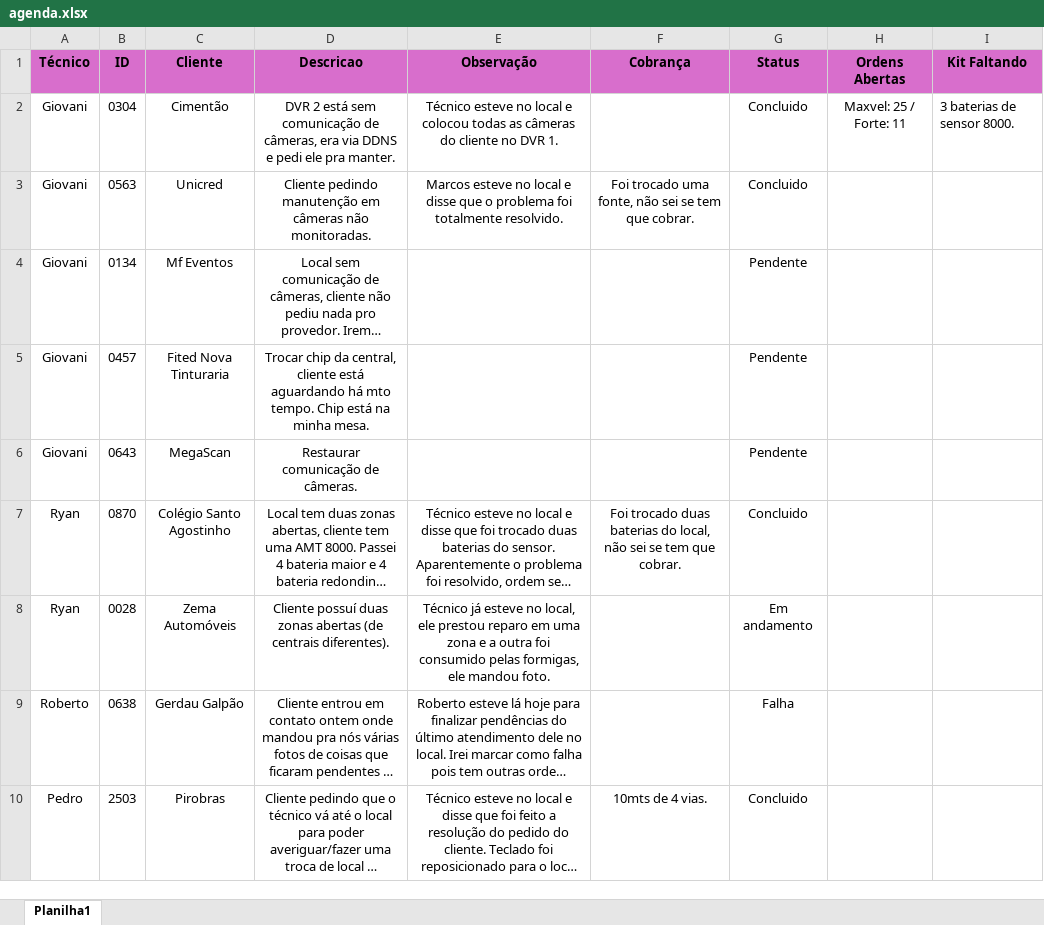
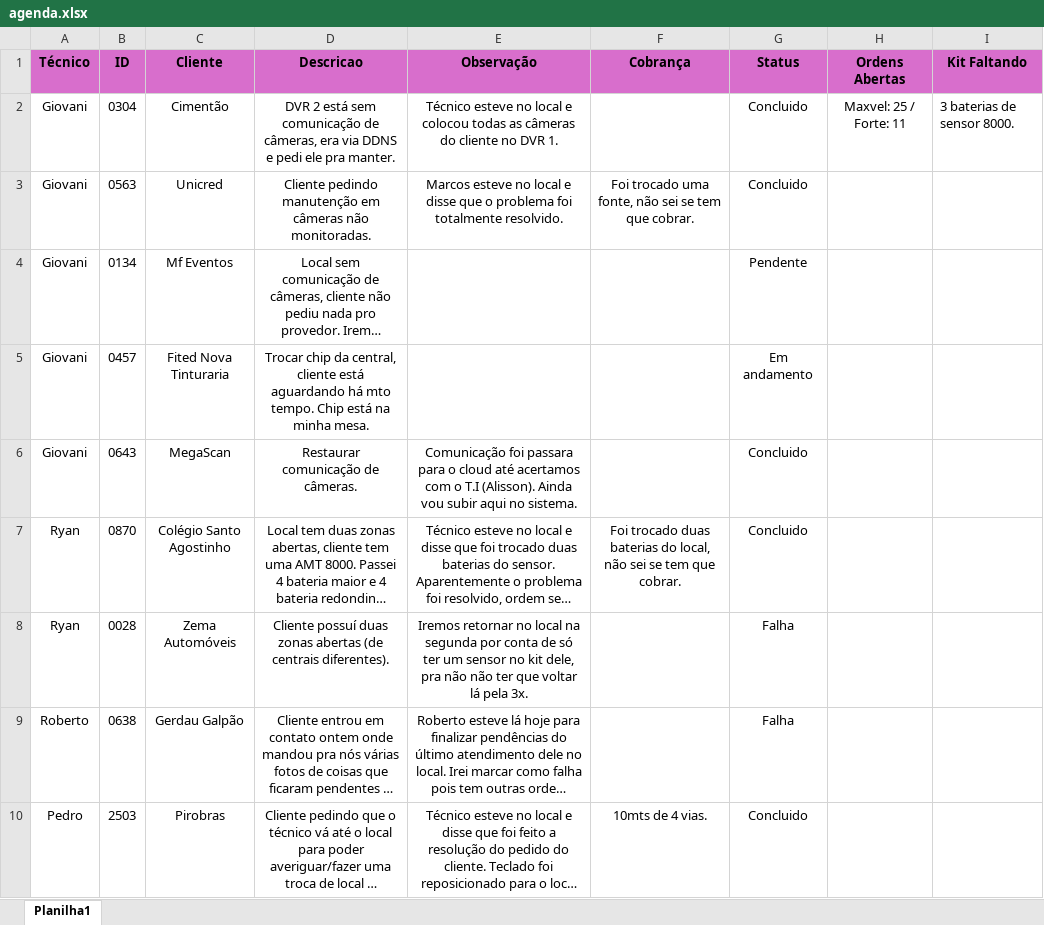
Before and after one commit to pedrohcarvalho201-spec/painel-agenda-tecnica, an Excel workbook: agenda.xlsx, sheet Planilha1, drawn as a sheet; long unchanged cells end in …; values as stored, in another font and other column widths than the file's, no borders; the diff names each change by its address in the sheet, - before the commit and + after, or states it on an @@ line.

Commit message:
Atualizacao rapida de agenda as 14:37:51,94

```diff
--- a/agenda.xlsx (sheet Planilha1)
+++ b/agenda.xlsx (sheet Planilha1)
-G5 (Status): Pendente
+G5 (Status): Em andamento
-E6 (Observação): (empty)
+E6 (Observação): Comunicação foi passara para o cloud até acertamos com o T.I (Alisson). Ainda vou subir aqui no sistema.
-G6 (Status): Pendente
+G6 (Status): Concluido
-E8 (Observação): Técnico já esteve no local, ele prestou reparo em uma zona e a outra foi consumido pelas formigas, ele mandou foto.
+E8 (Observação): Iremos retornar no local na segunda por conta de só ter um sensor no kit dele, pra não não ter que voltar lá pela 3x.
-G8 (Status): Em andamento
+G8 (Status): Falha
```
Also changed, not shown: 1 other file.
